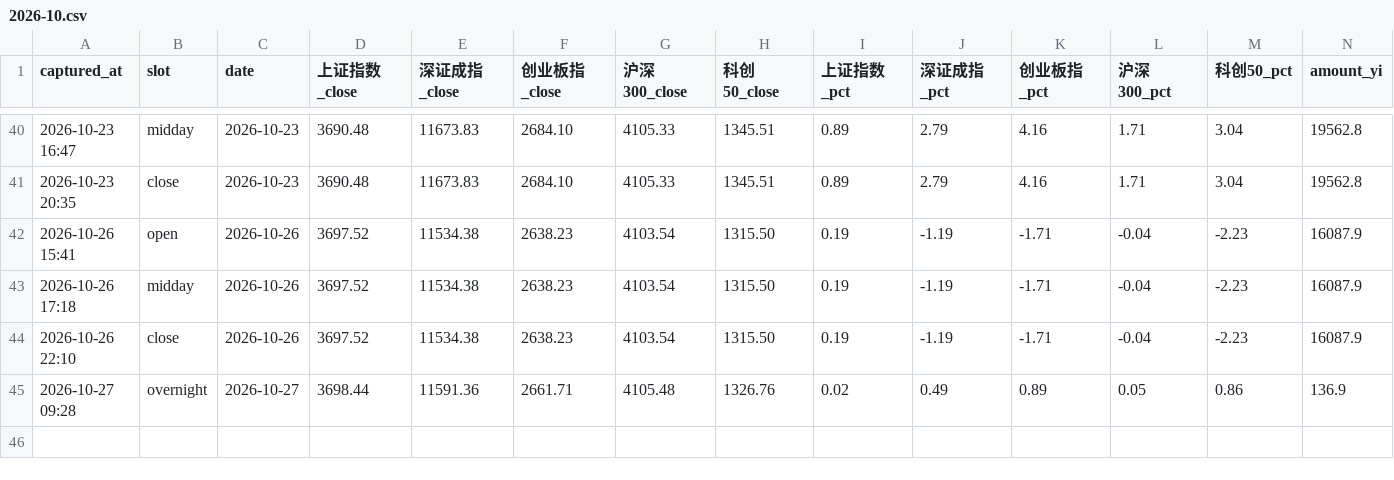
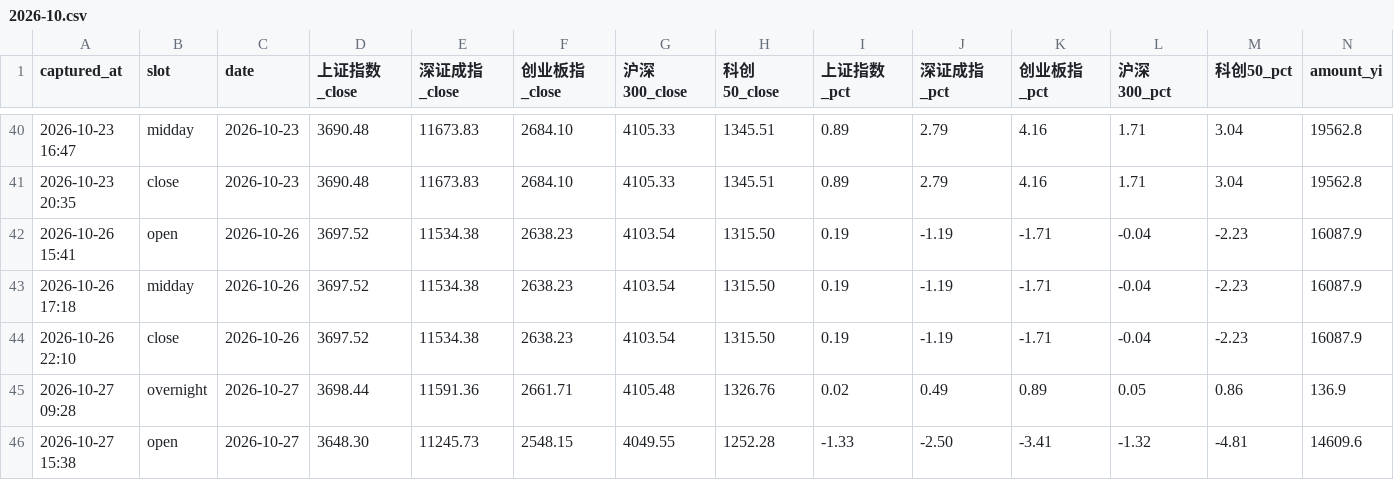
Before and after one commit to ychenfen/a-share-daily, a CSV file: data/pulses/2026-10.csv, drawn as a sheet; only a part is shown, gaps mark what is left out; rows hold the shown columns only; the diff names each change by its address in the sheet, - before the commit and + after, or states it on an @@ line.

Commit message:
chore(pulse): 2026-10-27 开盘脉搏

```diff
--- a/data/pulses/2026-10.csv
+++ b/data/pulses/2026-10.csv
+row 46: 2026-10-27 15:38 | open | 2026-10-27 | 3648.30 | 11245.73 | 2548.15 | 4049.55 | 1252.28 | -1.33 | -2.50 | -3.41 | -1.32 | -4.81 | 14609.6
```
Also changed, not shown: data/signals/2026.csv, 10 other files.
